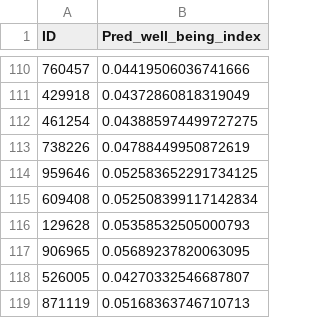
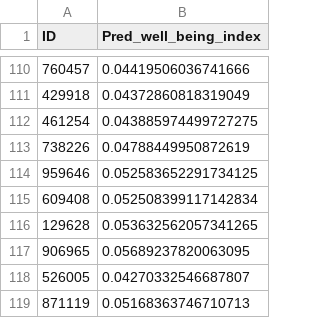
Before and after one commit to gathukalinet/dsc_scholar_test, a CSV file: linet_gathuka_DSA.csv, drawn as a sheet; only a part is shown, gaps mark what is left out.

```diff
--- a/linet_gathuka_DSA.csv
+++ b/linet_gathuka_DSA.csv
@@ -115,3 +115,3 @@ ID,Pred_well_being_index
 609408,0.052508399117142834
-129628,0.05358532505000793
+129628,0.053632562057341265
 906965,0.05689237820063095
```
Also changed, not shown: 2 other files.
